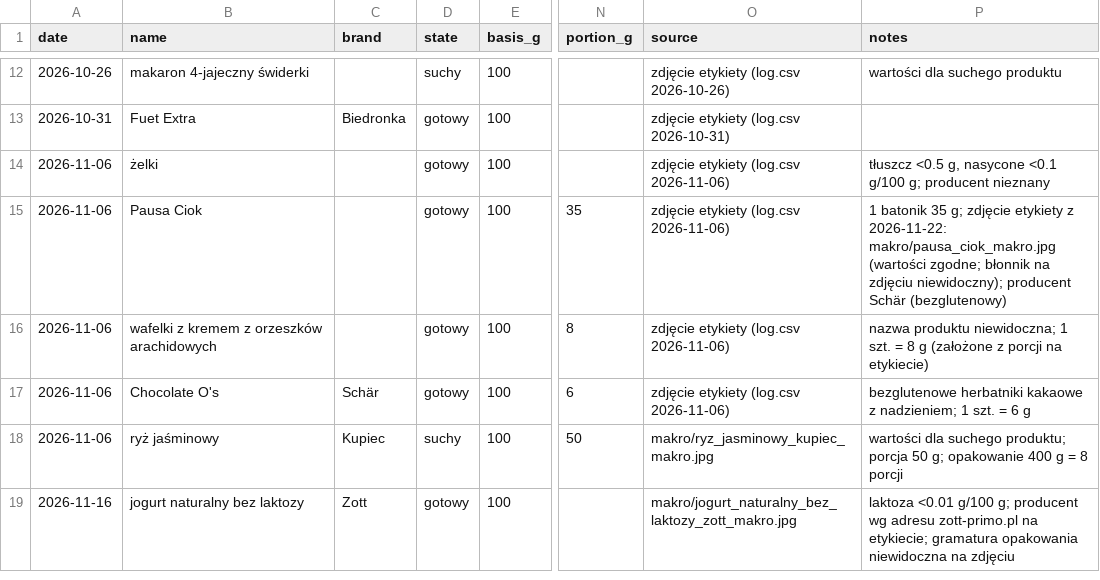
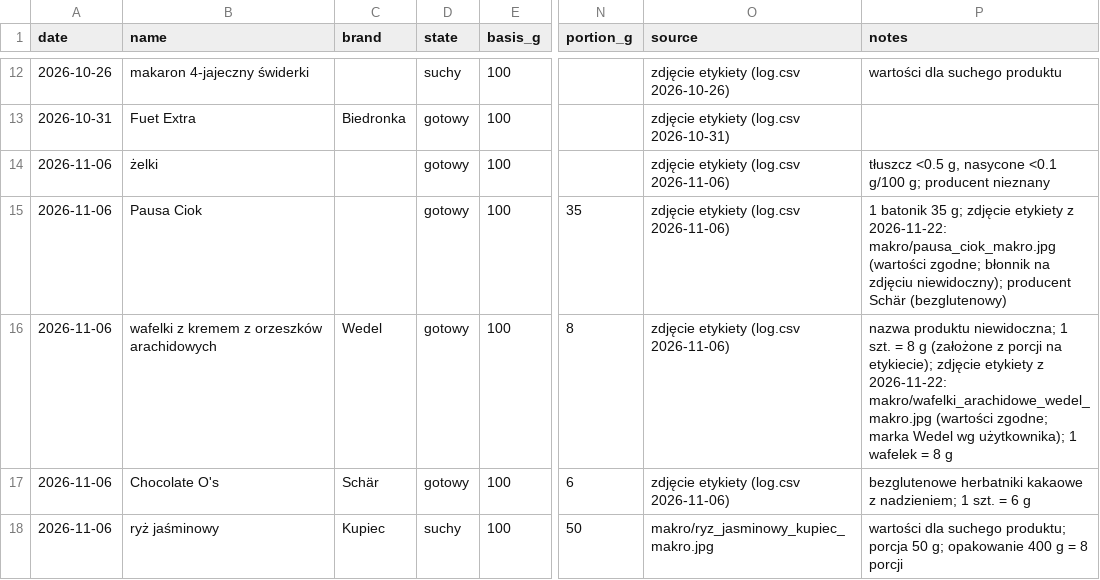
Before and after one commit to podniesm/health, a CSV file: data/nutrition/products.csv, drawn as a sheet; only a part is shown, gaps mark what is left out; the shorter side is filled out with more unchanged rows; the diff names each change by its address in the sheet, - before the commit and + after, or states it on an @@ line.

```diff
--- a/data/nutrition/products.csv
+++ b/data/nutrition/products.csv
-C16 (brand): (empty)
+C16 (brand): Wedel
-P16 (notes): …porcji na etykiecie)
+P16 (notes): …porcji na etykiecie); zdjęcie etykiety z 2026-11-22: makro/wafelki_arachidowe_wedel_makro.jpg (wartości zgodne; marka Wedel wg użytkownika); 1 wafelek = 8 g
```
Also changed, not shown: data/nutrition/log.csv, 1 other file.
